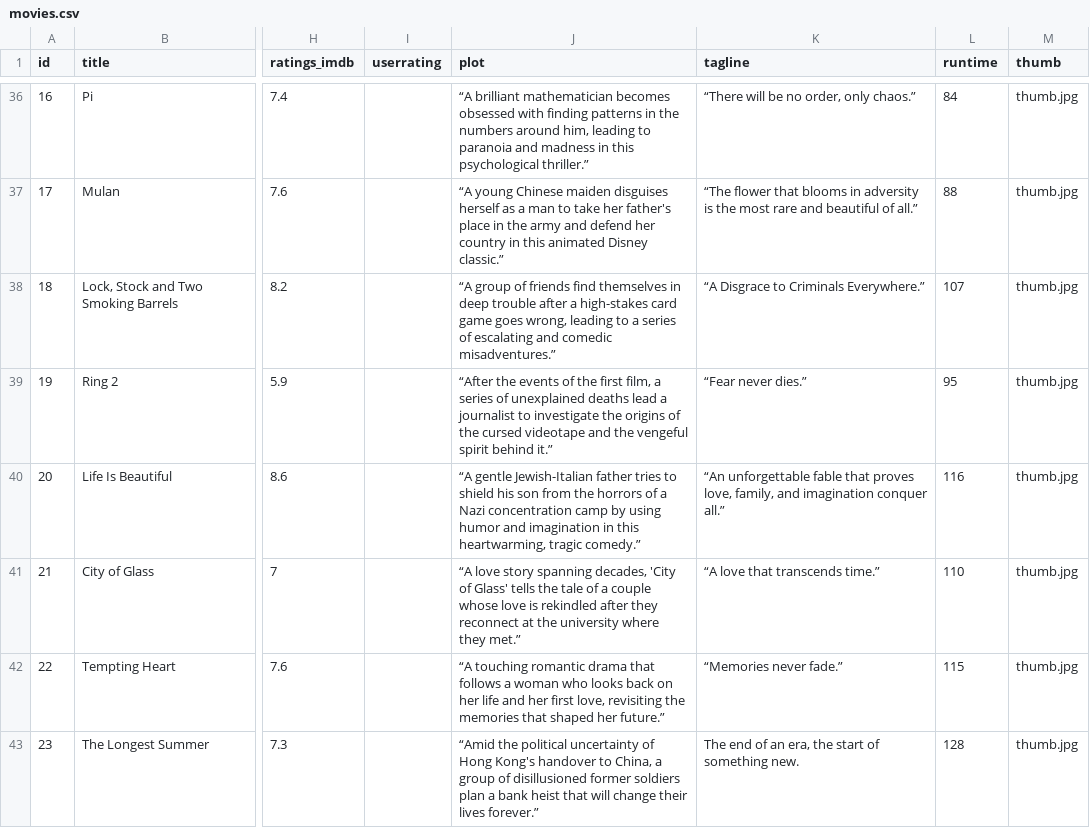
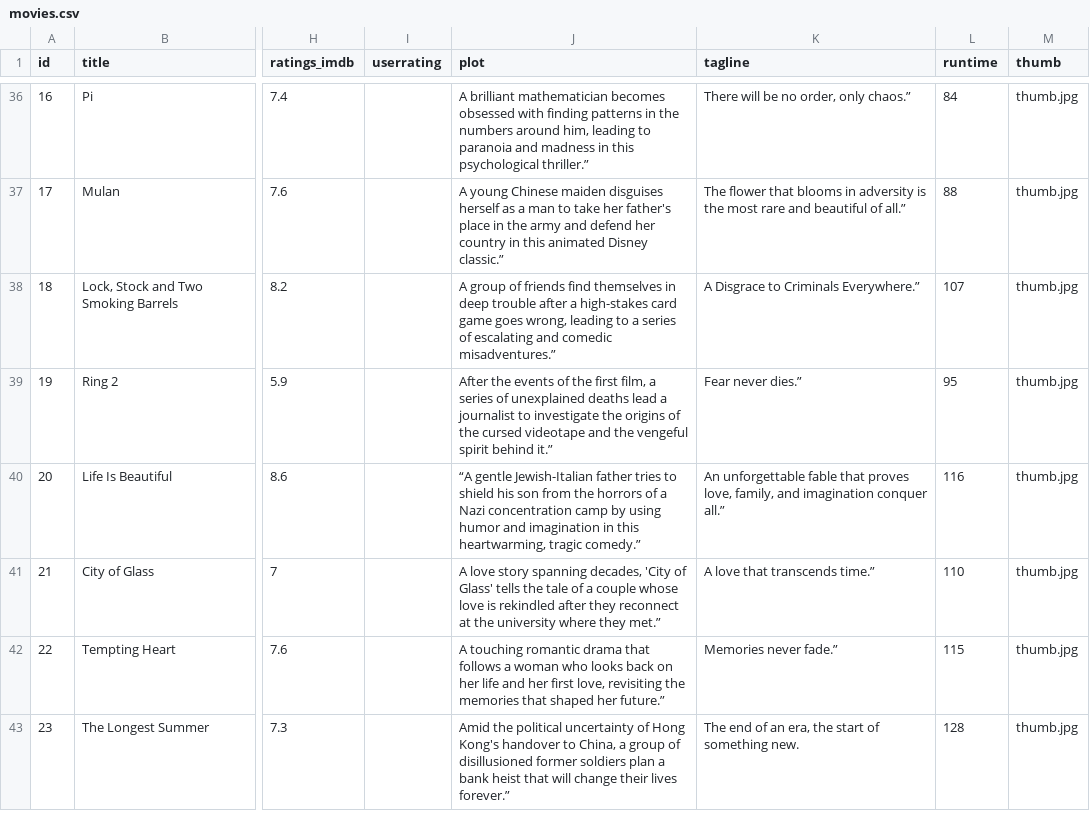
Before and after one commit to rixwoodling/csv2nfo, a CSV file: csv/movies.csv, drawn as a sheet; only a part is shown, gaps mark what is left out; the diff covers the shown part only; the diff names each change by its address in the sheet, - before the commit and + after, or states it on an @@ line.

```diff
--- a/csv/movies.csv
+++ b/csv/movies.csv
-J36 (plot): “A brilliant mathematician…
+J36 (plot): A brilliant mathematician…
-K36 (tagline): “There will be no order, only chaos.”
+K36 (tagline): There will be no order, only chaos.”
-J37 (plot): “A young Chinese…
+J37 (plot): A young Chinese…
-K37 (tagline): “The flower that…
+K37 (tagline): The flower that…
-J38 (plot): “A group of…
+J38 (plot): A group of…
-K38 (tagline): “A Disgrace to Criminals Everywhere.”
+K38 (tagline): A Disgrace to Criminals Everywhere.”
-J39 (plot): “After the events…
+J39 (plot): After the events…
-K39 (tagline): “Fear never dies.”
+K39 (tagline): Fear never dies.”
-K40 (tagline): “An unforgettable fable…
+K40 (tagline): An unforgettable fable…
-J41 (plot): “A love story…
+J41 (plot): A love story…
-K41 (tagline): “A love that transcends time.”
+K41 (tagline): A love that transcends time.”
-J42 (plot): “A touching romantic…
+J42 (plot): A touching romantic…
-K42 (tagline): “Memories never fade.”
+K42 (tagline): Memories never fade.”
-J43 (plot): “Amid the political…
+J43 (plot): Amid the political…
```
Also changed, not shown: 76 edited cells elsewhere in this file.
